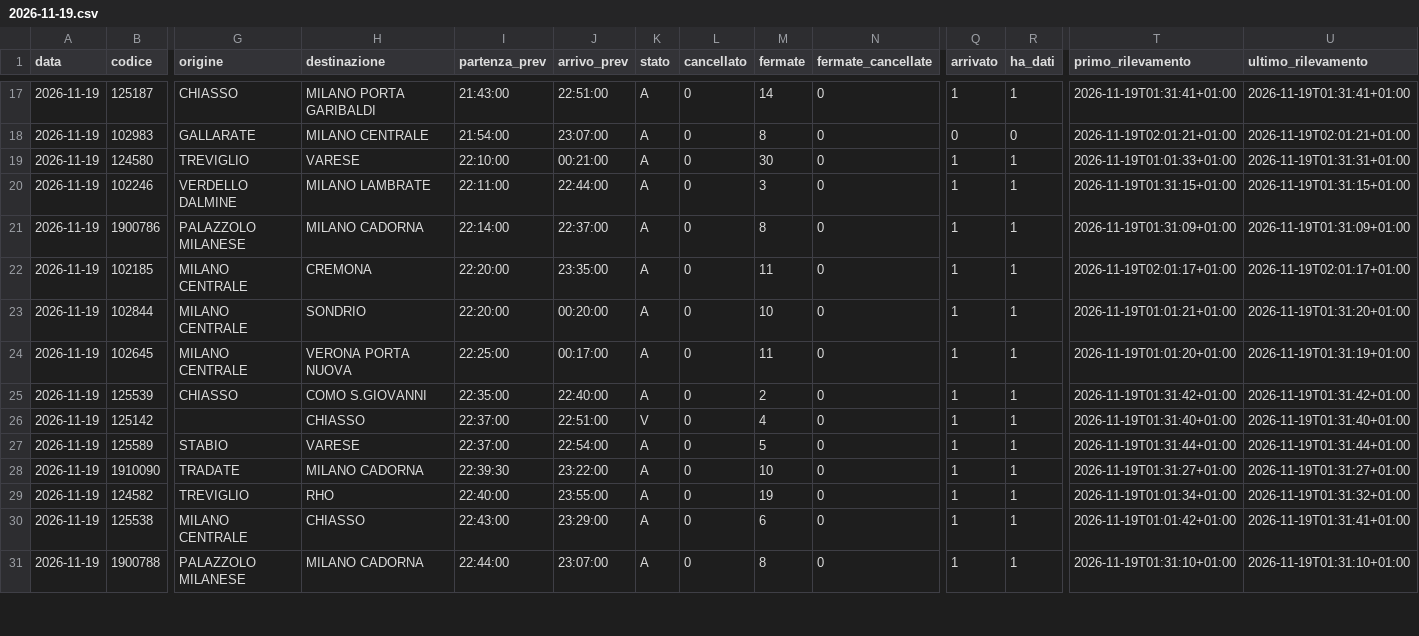
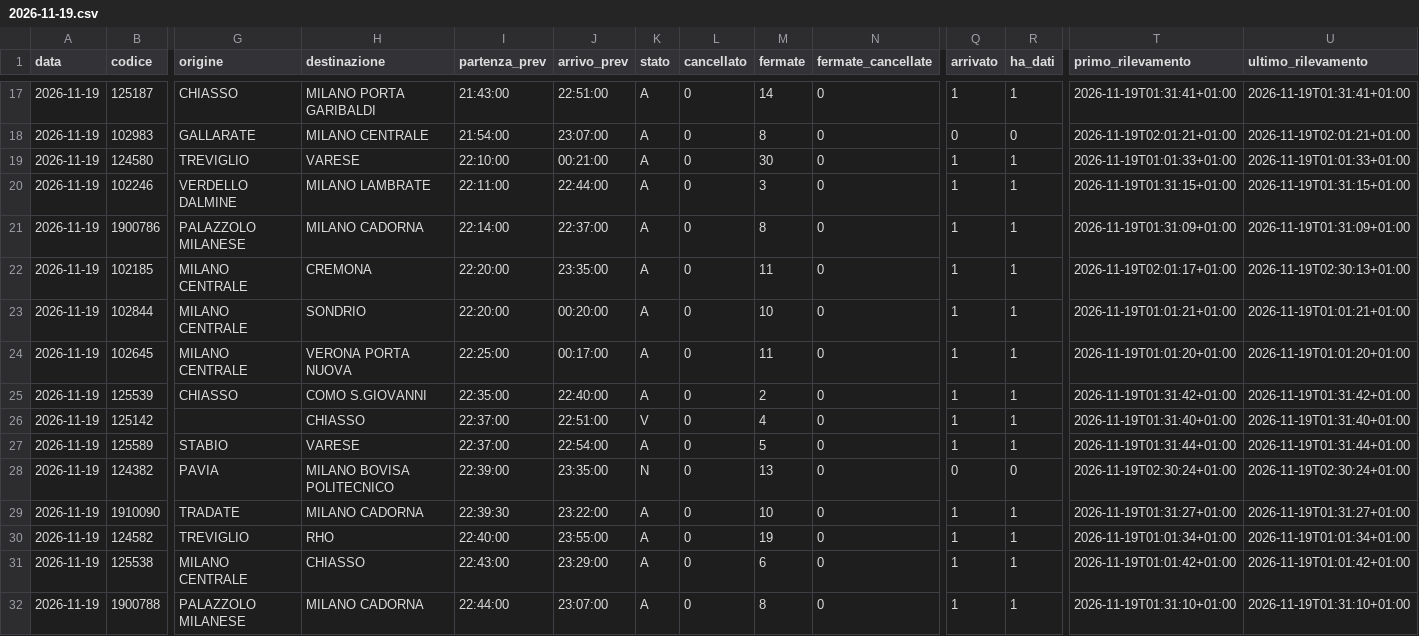
Before and after one commit to Easyinve/trenord-ritardi, a CSV file: archivio/2026-11-19.csv, drawn as a sheet; only a part is shown, gaps mark what is left out; addresses are those after the commit; rows hold the shown columns only; the diff covers the shown part only; the diff names each change by its address in the sheet, - before the commit and + after, or states it on an @@ line.

```diff
--- a/archivio/2026-11-19.csv
+++ b/archivio/2026-11-19.csv
-U19 (ultimo_rilevamento): 2026-11-19T01:31:31+01:00
+U19 (ultimo_rilevamento): 2026-11-19T01:01:33+01:00
-U22 (ultimo_rilevamento): 2026-11-19T02:01:17+01:00
+U22 (ultimo_rilevamento): 2026-11-19T02:30:13+01:00
-U23 (ultimo_rilevamento): 2026-11-19T01:31:20+01:00
+U23 (ultimo_rilevamento): 2026-11-19T01:01:21+01:00
-U24 (ultimo_rilevamento): 2026-11-19T01:31:19+01:00
+U24 (ultimo_rilevamento): 2026-11-19T01:01:20+01:00
+row 28: 2026-11-19 | 124382 | PAVIA | MILANO BOVISA POLITECNICO | 22:39:00 | 23:35:00 | N | 0 | 13 | 0 | 0 | 0 | 2026-11-19T02:30:24+01:00 | 2026-11-19T02:30:24+01:00
-U30 (ultimo_rilevamento): 2026-11-19T01:31:32+01:00
+U30 (ultimo_rilevamento): 2026-11-19T01:01:34+01:00
-U31 (ultimo_rilevamento): 2026-11-19T01:31:41+01:00
+U31 (ultimo_rilevamento): 2026-11-19T01:01:42+01:00
```
Also changed, not shown: 19 edited cells elsewhere in this file, archivio/mensile.csv, archivio/riepilogo.csv.
